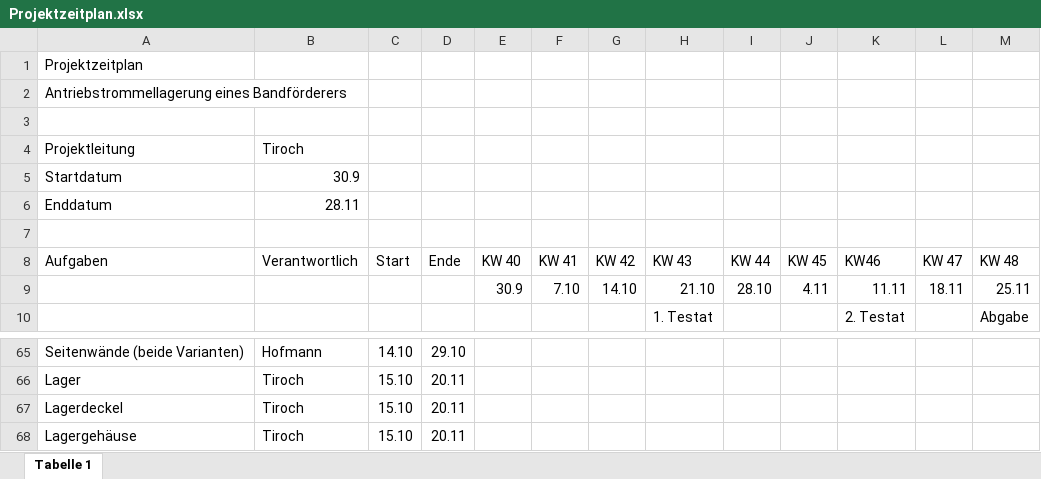
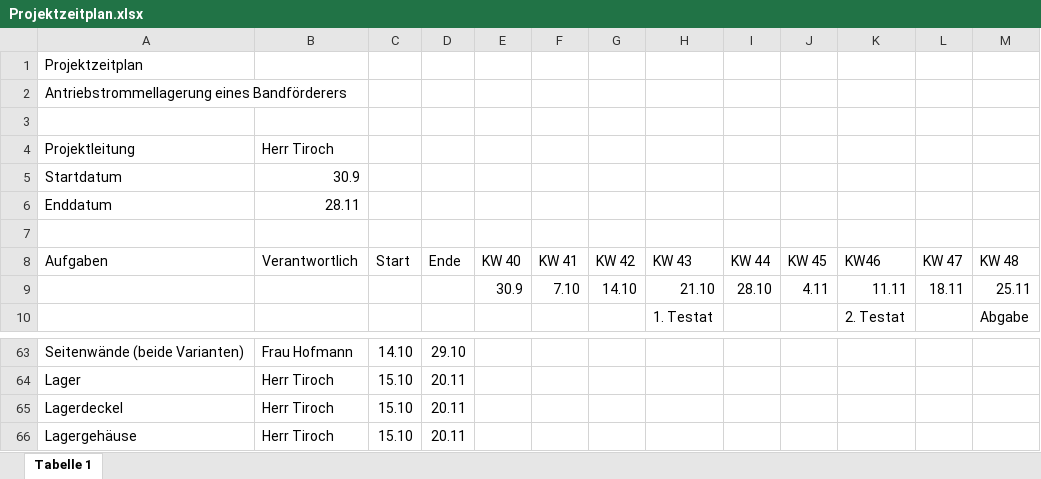
Before and after one commit to MattdewT/KE3, an Excel workbook: Projektzeitplan.xlsx, sheet Tabelle 1, drawn as a sheet; only a part is shown, gaps mark what is left out; values as stored, in another font and other column widths than the file's, no cell formats; addresses are those after the commit; the diff covers the shown part only; the diff names each change by its address in the sheet, - before the commit and + after, or states it on an @@ line.

```diff
--- a/Projektzeitplan.xlsx (sheet Tabelle 1)
+++ b/Projektzeitplan.xlsx (sheet Tabelle 1)
-B4 (Verantwortlich): Tiroch
+B4 (Verantwortlich): Herr Tiroch
-B63 (Verantwortlich): Hofmann
+B63 (Verantwortlich): Frau Hofmann
-B64:B66 (Verantwortlich): Tiroch
+B64:B66 (Verantwortlich): Herr Tiroch
```
Also changed, not shown: 2 removed rows, 36 edited cells and merged cells elsewhere in this sheet, cell formats, RB-Blessing/Anforderungsliste.xlsx, 2 other files.
